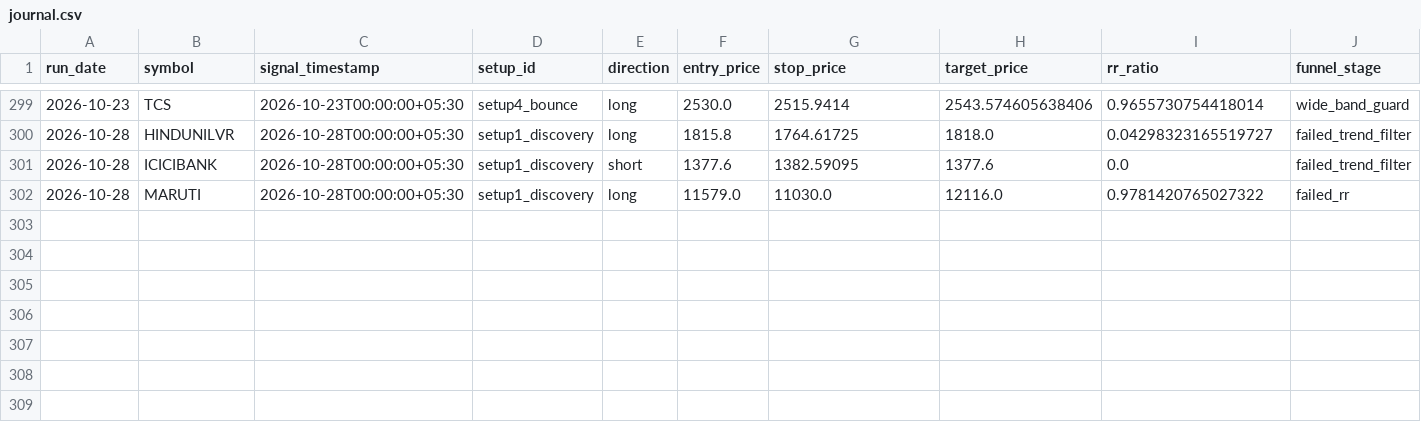
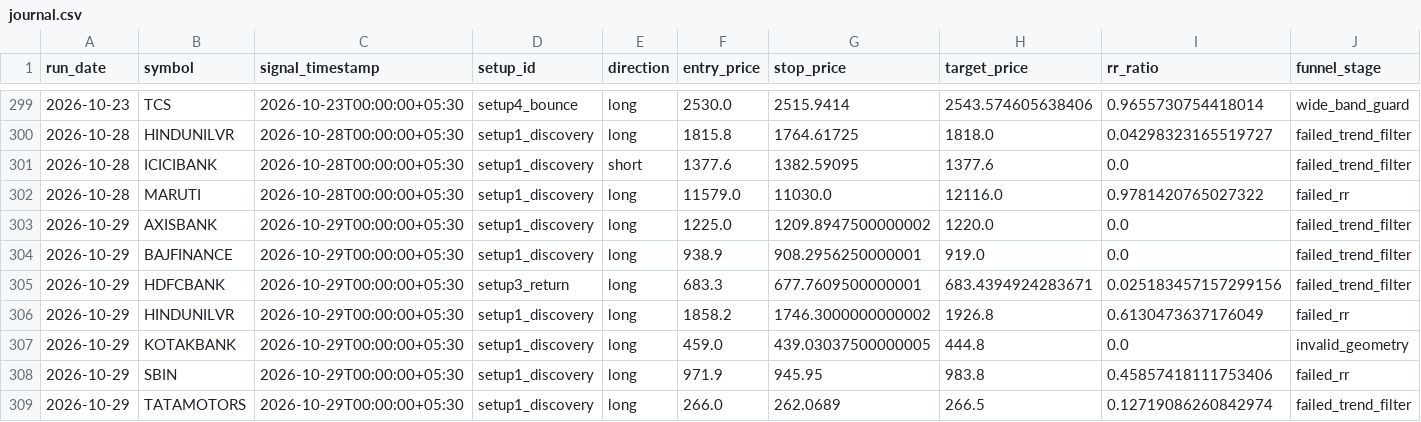
Before and after one commit to adityakadam1997/Stockplayer, a CSV file: paper/journal.csv, drawn as a sheet; only a part is shown, gaps mark what is left out; rows hold the shown columns only; the diff names each change by its address in the sheet, - before the commit and + after, or states it on an @@ line.

```diff
--- a/paper/journal.csv
+++ b/paper/journal.csv
+row 303: 2026-10-29 | AXISBANK | 2026-10-29T00:00:00+05:30 | setup1_discovery | long | 1225.0 | 1209.8947500000002 | 1220.0 | 0.0 | failed_trend_filter
+row 304: 2026-10-29 | BAJFINANCE | 2026-10-29T00:00:00+05:30 | setup1_discovery | long | 938.9 | 908.2956250000001 | 919.0 | 0.0 | failed_trend_filter
+row 305: 2026-10-29 | HDFCBANK | 2026-10-29T00:00:00+05:30 | setup3_return | long | 683.3 | 677.7609500000001 | 683.4394924283671 | 0.025183457157299156 | failed_trend_filter
+row 306: 2026-10-29 | HINDUNILVR | 2026-10-29T00:00:00+05:30 | setup1_discovery | long | 1858.2 | 1746.3000000000002 | 1926.8 | 0.6130473637176049 | failed_rr
+row 307: 2026-10-29 | KOTAKBANK | 2026-10-29T00:00:00+05:30 | setup1_discovery | long | 459.0 | 439.03037500000005 | 444.8 | 0.0 | invalid_geometry
+row 308: 2026-10-29 | SBIN | 2026-10-29T00:00:00+05:30 | setup1_discovery | long | 971.9 | 945.95 | 983.8 | 0.45857418111753406 | failed_rr
+row 309: 2026-10-29 | TATAMOTORS | 2026-10-29T00:00:00+05:30 | setup1_discovery | long | 266.0 | 262.0689 | 266.5 | 0.12719086260842974 | failed_trend_filter
```
Also changed, not shown: paper/run_log.csv, 1 other file.
